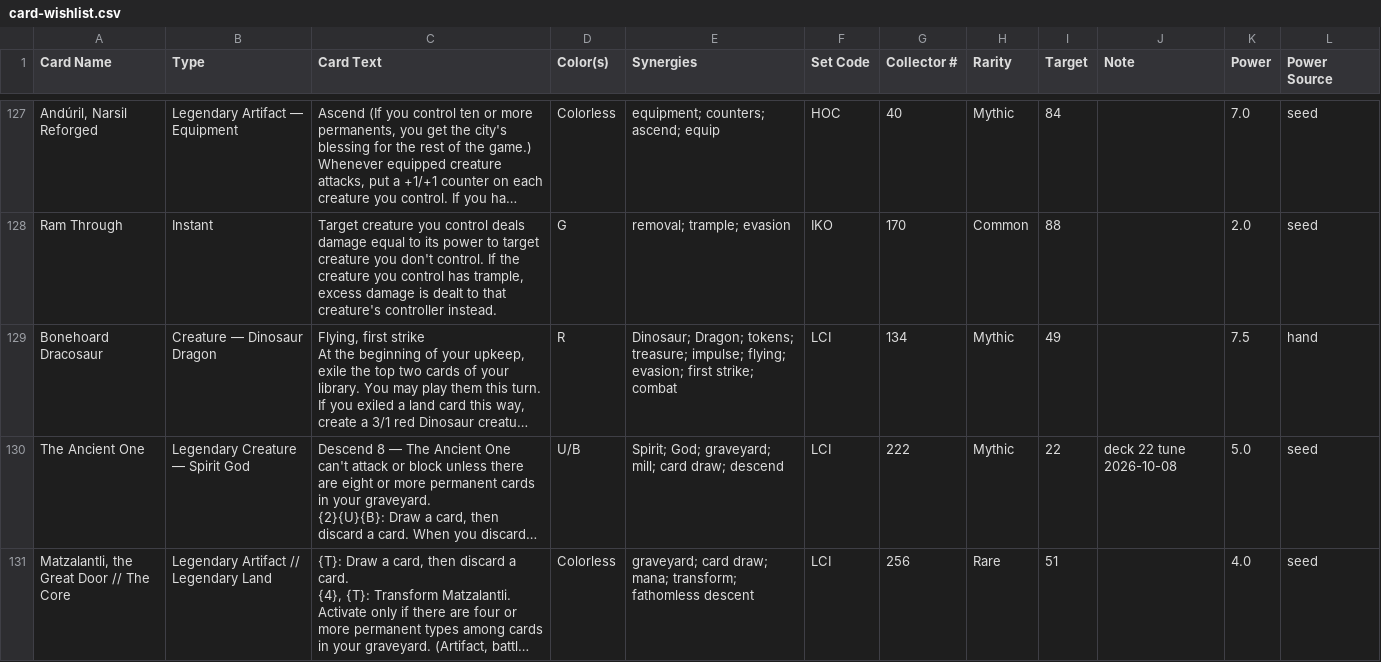
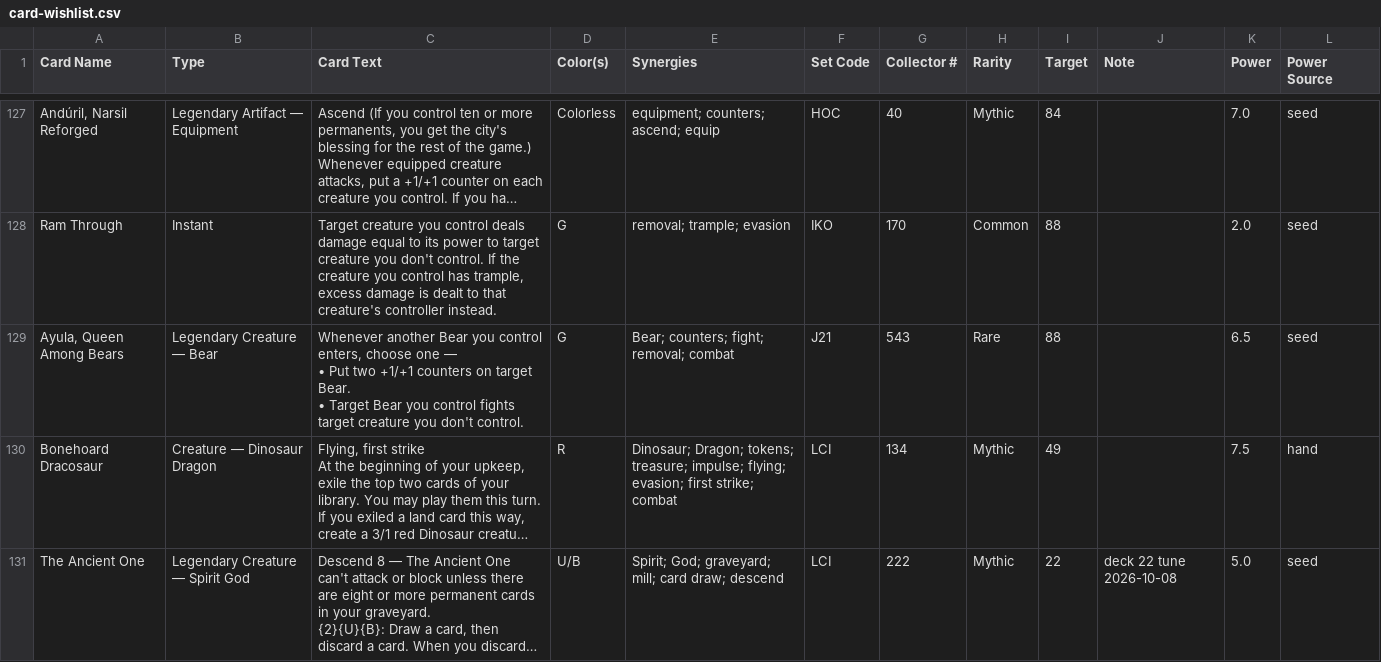
Before and after one commit to robinchoudhuryums/mtga, a CSV file: card-wishlist.csv, drawn as a sheet; only a part is shown, gaps mark what is left out; the shorter side is filled out with more unchanged rows; long unchanged cells end in …; ↵ is a line break in a cell; the diff covers the shown part only; the diff names each change by its address in the sheet, - before the commit and + after, or states it on an @@ line.

```diff
--- a/card-wishlist.csv
+++ b/card-wishlist.csv
+row 129: Ayula, Queen Among Bears | Legendary Creature — Bear | Whenever another Bear you control enters, choose one — ↵ • Put two +1/+1 counters on target Bear. ↵ • Target Bear you control fights target creature you don't control. | G | Bear; counters; fight; removal; combat | J21 | 543 | Rare | 88 |  | 6.5 | seed
```
Also changed, not shown: 3 added rows elsewhere in this file, recommendations.csv, 3 other files.
